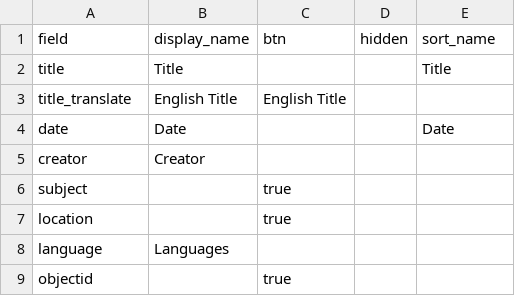
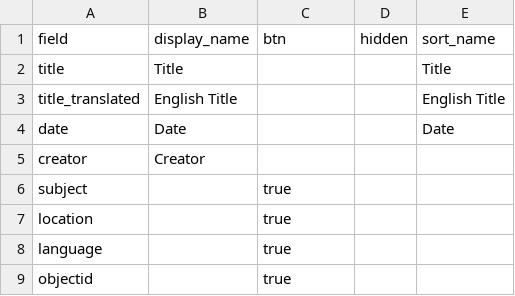
Before and after one commit to digital-jaha/ysb, a CSV file: _data/config-browse.csv, drawn as a sheet.

Commit message:
Update config-browse.csv

```diff
--- a/_data/config-browse.csv
+++ b/_data/config-browse.csv
@@ -2,3 +2,3 @@ field,display_name,btn,hidden,sort_name
 title,Title,,,Title
-title_translate,English Title,English Title,
+title_translated,English Title,,,English Title
 date,Date,,,Date
@@ -7,3 +7,3 @@ subject,,true,
 location,,true,
-language,Languages,,,
+language,,true,
 objectid,,true,
```
